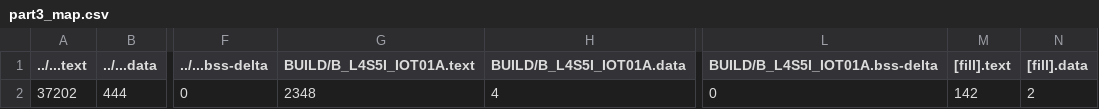
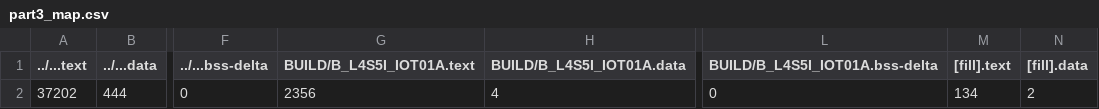
Before and after one commit to 107061102/hw04, a CSV file: part3/BUILD/B_L4S5I_IOT01A/GCC_ARM/part3_map.csv, drawn as a sheet; only a part is shown, gaps mark what is left out; the diff names each change by its address in the sheet, - before the commit and + after, or states it on an @@ line.

```diff
--- a/part3/BUILD/B_L4S5I_IOT01A/GCC_ARM/part3_map.csv
+++ b/part3/BUILD/B_L4S5I_IOT01A/GCC_ARM/part3_map.csv
-G2 (BUILD/B_L4S5I_IOT01A.text): 2348
+G2 (BUILD/B_L4S5I_IOT01A.text): 2356
-M2 ([fill].text): 142
+M2 ([fill].text): 134
```
Also changed, not shown: 9 other files.
